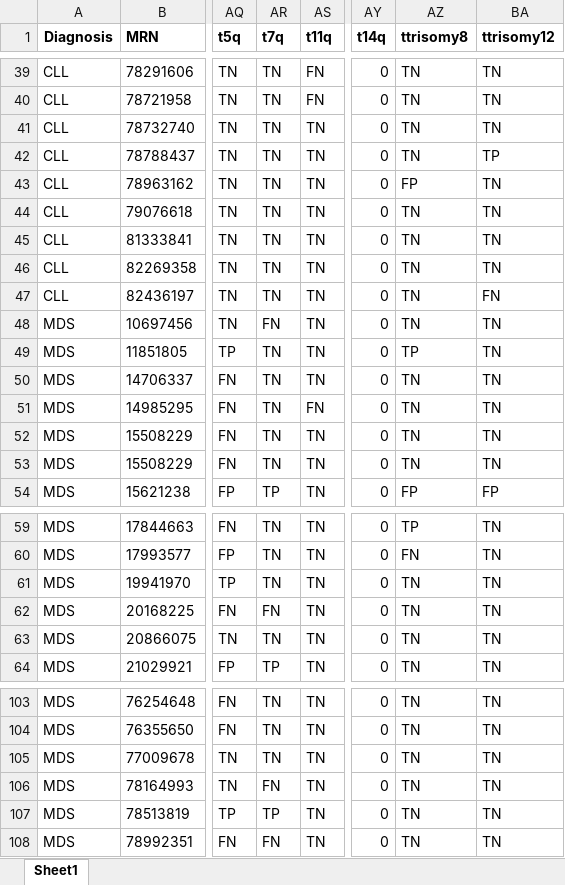
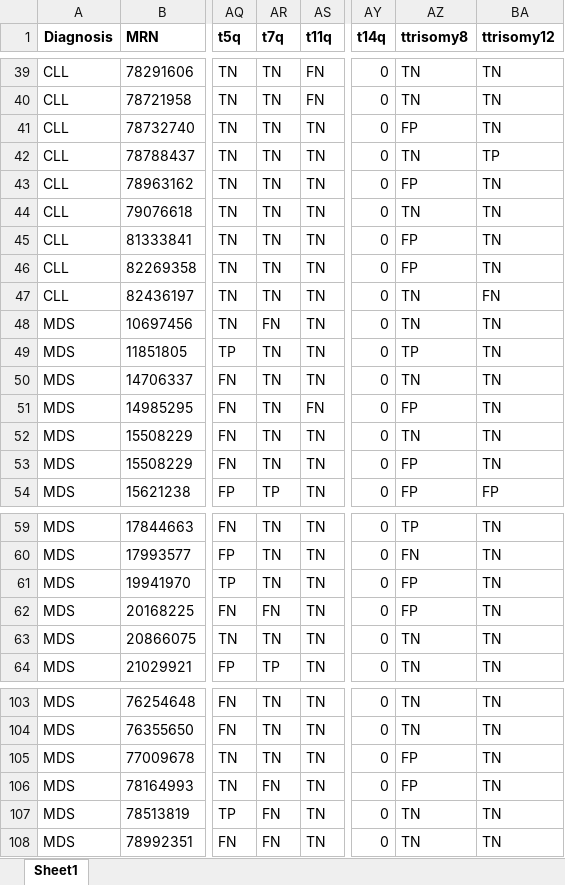
Before and after one commit to homijan/apm-cnv, an Excel workbook: tables/CNV_TFPN_cnvkit_segment.xlsx, sheet Sheet1, drawn as a sheet; only a part is shown, gaps mark what is left out; values as stored, in another font and other column widths than the file's, no borders; conditional formats not drawn; the diff covers the shown part only; the diff names each change by its address in the sheet, - before the commit and + after, or states it on an @@ line.

```diff
--- a/tables/CNV_TFPN_cnvkit_segment.xlsx (sheet Sheet1)
+++ b/tables/CNV_TFPN_cnvkit_segment.xlsx (sheet Sheet1)
-AZ41 (ttrisomy8): TN
+AZ41 (ttrisomy8): FP
-AZ45:AZ46 (ttrisomy8): TN
+AZ45:AZ46 (ttrisomy8): FP
-AZ51 (ttrisomy8): TN
+AZ51 (ttrisomy8): FP
-AZ53 (ttrisomy8): TN
+AZ53 (ttrisomy8): FP
-AZ61:AZ62 (ttrisomy8): TN
+AZ61:AZ62 (ttrisomy8): FP
-AZ105:AZ106 (ttrisomy8): TN
+AZ105:AZ106 (ttrisomy8): FP
-AR107 (t7q): TP
+AR107 (t7q): FN
```
Also changed, not shown: 23 edited cells elsewhere in this sheet, tables/CNV_TFPN_ichorcna_segment.xlsx, tables/CNV_copynumber_cnvkit_region.xlsx, 16 other files.
